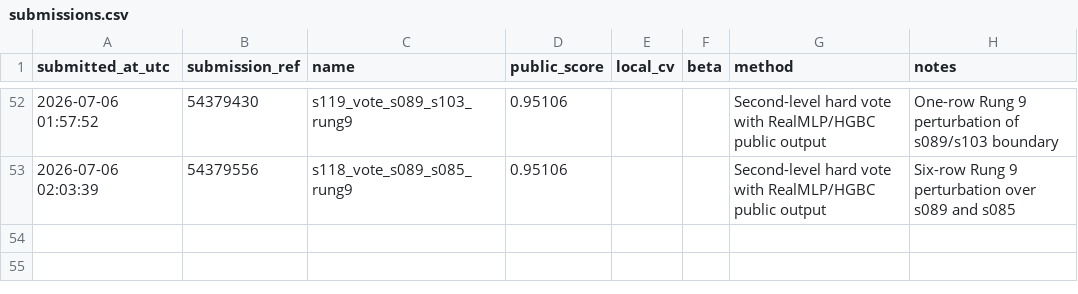
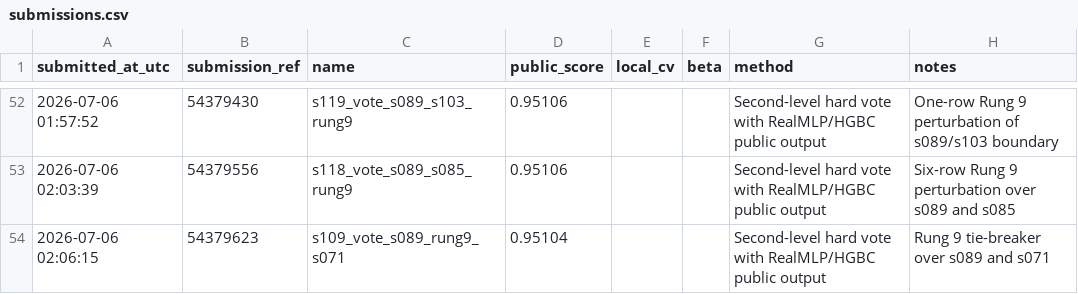
Before and after one commit to Beiciccc/predicting-student-health-risk, a CSV file: reports/submissions.csv, drawn as a sheet; only a part is shown, gaps mark what is left out.

Commit message:
Record submission s109

```diff
--- a/reports/submissions.csv
+++ b/reports/submissions.csv
@@ -53 +53,2 @@ submitted_at_utc,submission_ref,name,public_score,local_cv,beta,method,notes
 2026-07-06 02:03:39,54379556,s118_vote_s089_s085_rung9,0.95106,,,Second-level hard vote with RealMLP/HGBC public output,Six-row Rung 9 perturbation over s089 and s085
+2026-07-06 02:06:15,54379623,s109_vote_s089_rung9_s071,0.95104,,,Second-level hard vote with RealMLP/HGBC public output,Rung 9 tie-breaker over s089 and s071
```
Also changed, not shown: 2 other files.
